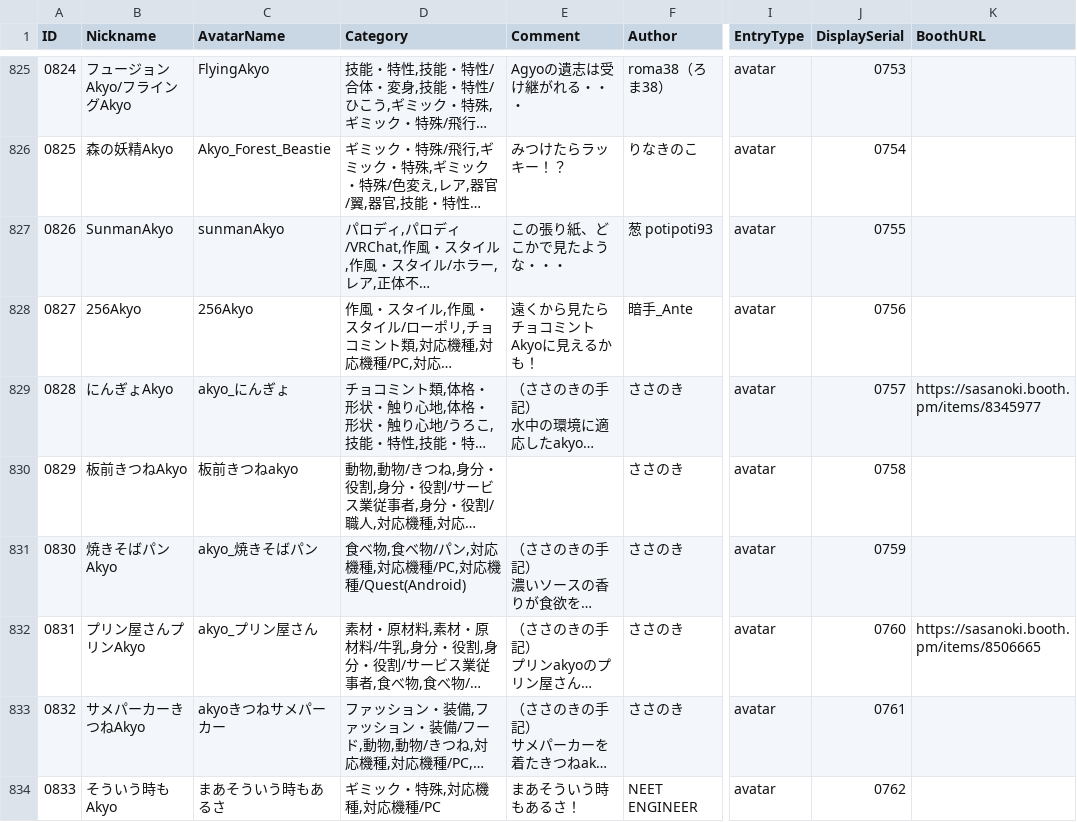
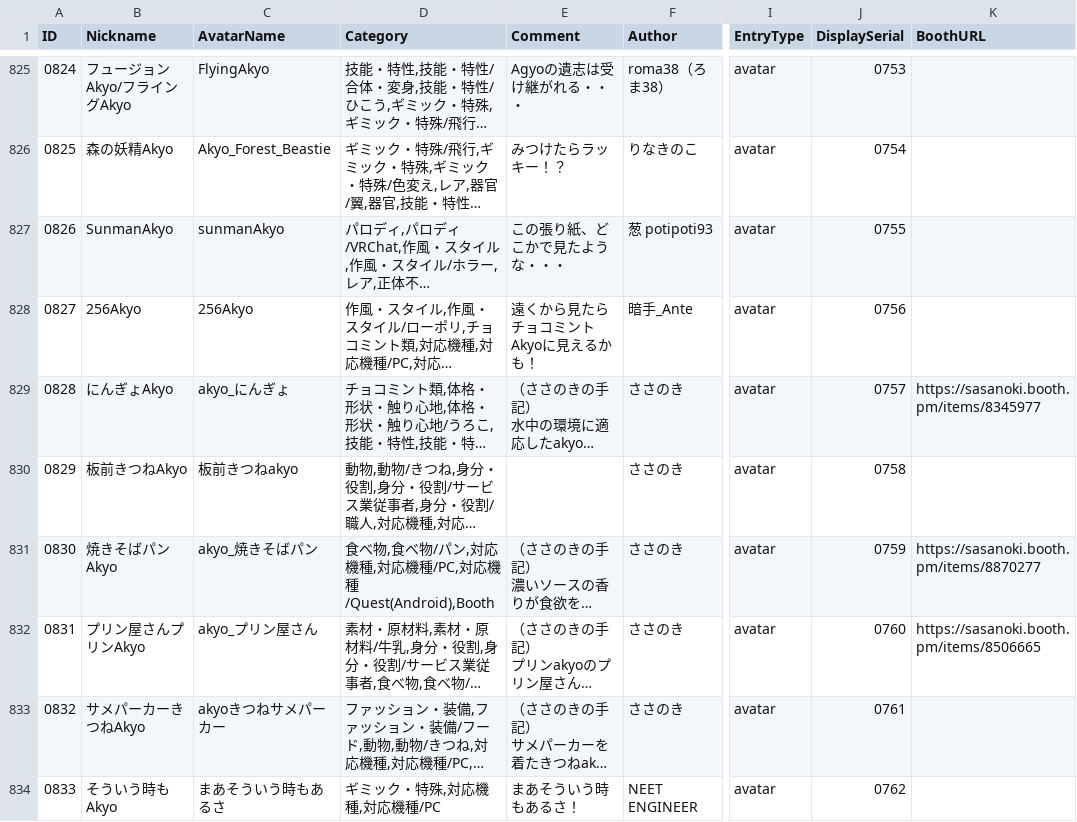
Before and after one commit to rad-vrc/akyodex, a CSV file: data/akyo-data-ja.csv, drawn as a sheet; only a part is shown, gaps mark what is left out; long unchanged cells end in …; the diff names each change by its address in the sheet, - before the commit and + after, or states it on an @@ line.

Commit message:
Update 1 Akyo: #0830

```diff
--- a/data/akyo-data-ja.csv
+++ b/data/akyo-data-ja.csv
-D831 (Category): …対応機種/Quest(Android)
+D831 (Category): …対応機種/Quest(Android),Booth
-K831 (BoothURL): (empty)
+K831 (BoothURL): https://sasanoki.booth.pm/items/8870277
```
